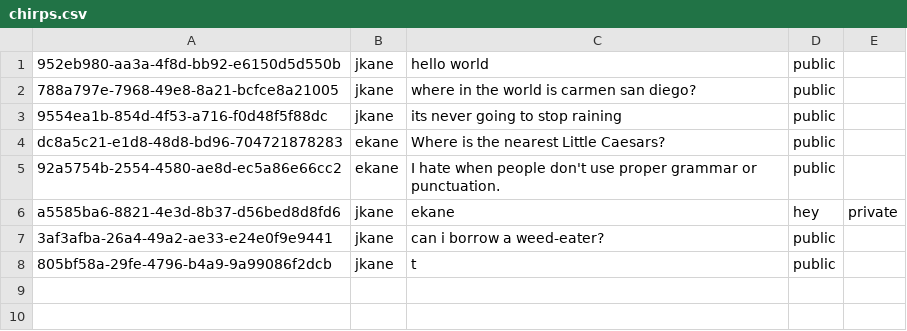
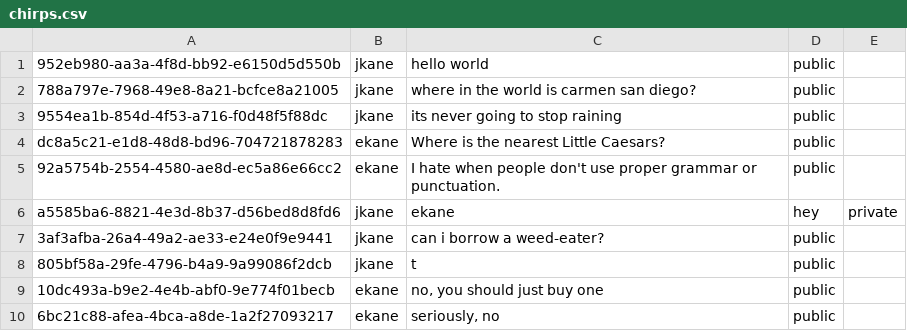
Before and after one commit to nss-day-cohort-13/birdyboard-josephkane, a CSV file: chirps.csv, drawn as a sheet.

Commit message:
more bug fixes, replying with public chirps

```diff
--- a/chirps.csv
+++ b/chirps.csv
@@ -8 +8,3 @@ a5585ba6-8821-4e3d-8b37-d56bed8d8fd6,jkane,ekane,hey,private
 805bf58a-29fe-4796-b4a9-9a99086f2dcb,jkane,t,public
+10dc493a-b9e2-4e4b-abf0-9e774f01becb,ekane,"no, you should just buy one",public
+6bc21c88-afea-4bca-a8de-1a2f27093217,ekane,"seriously, no",public
```
Also changed, not shown: public_convos.csv, 1 other file.
